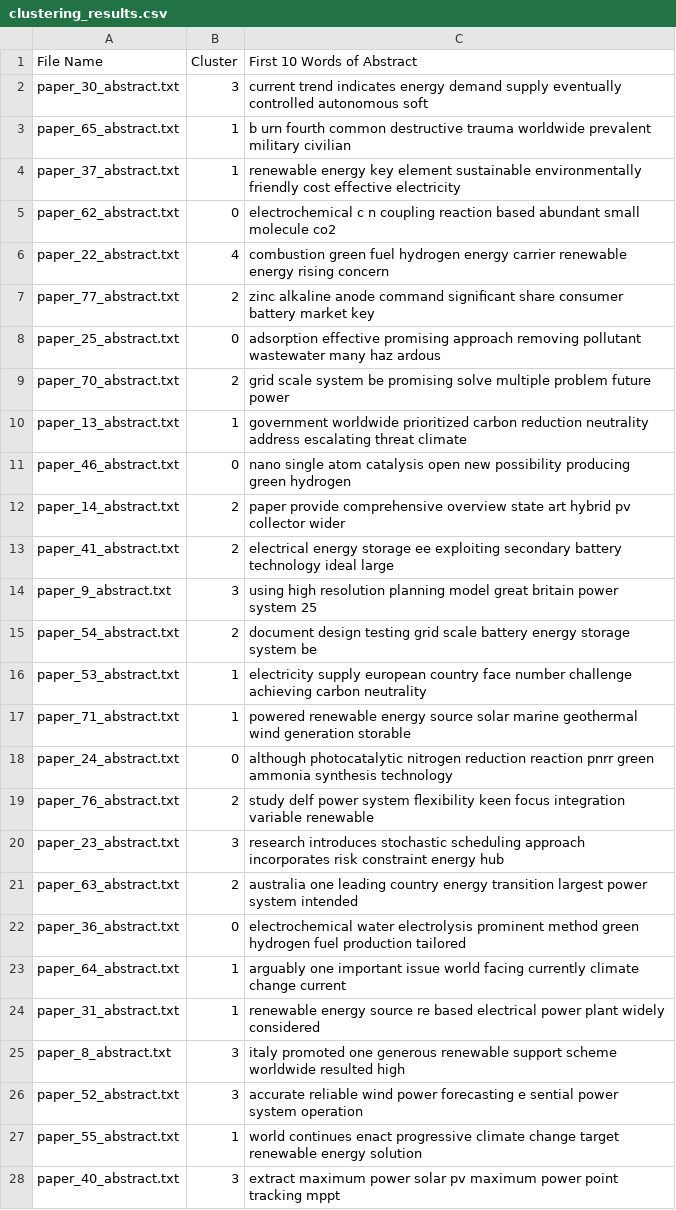
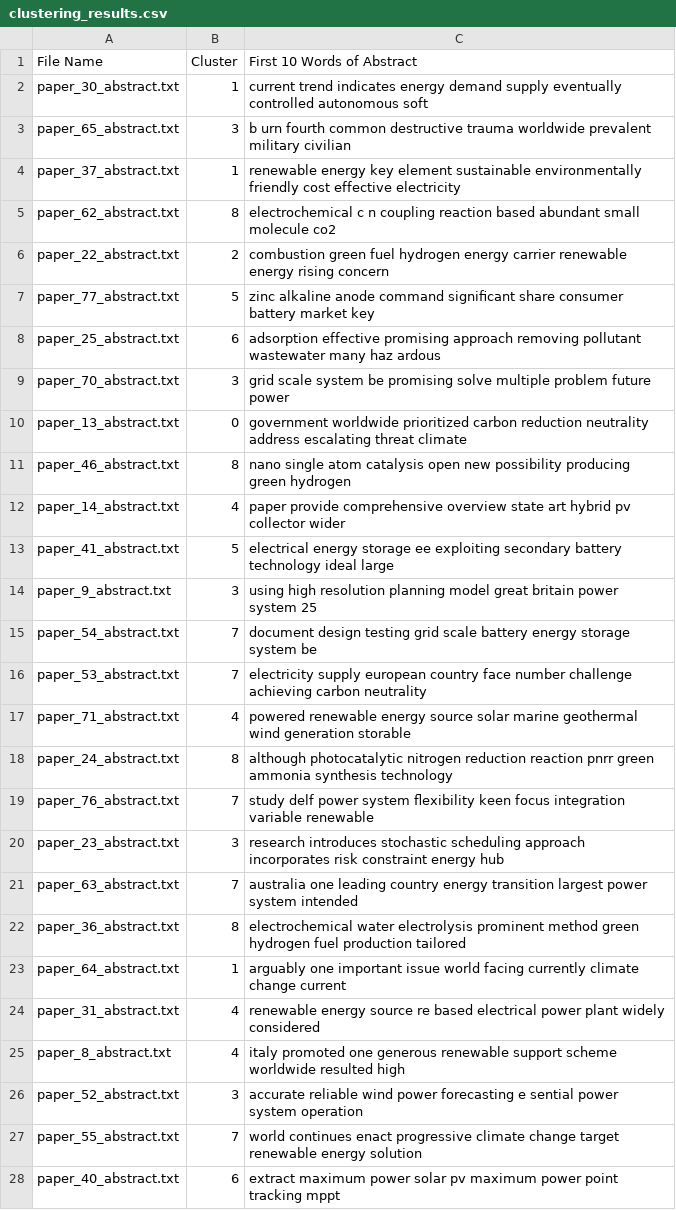
Before and after one commit to wuzikang961215/ResearchPaperClustering, a CSV file: data/processed/clustering_results.csv, drawn as a sheet; only a part is shown; the diff covers the shown part only.

```diff
--- a/data/processed/clustering_results.csv
+++ b/data/processed/clustering_results.csv
@@ -1,28 +1,28 @@
 File Name,Cluster,First 10 Words of Abstract
-paper_30_abstract.txt,3,current trend indicates energy demand supply eventually controlled autonomous soft
-paper_65_abstract.txt,1,b urn fourth common destructive trauma worldwide prevalent military civilian
+paper_30_abstract.txt,1,current trend indicates energy demand supply eventually controlled autonomous soft
+paper_65_abstract.txt,3,b urn fourth common destructive trauma worldwide prevalent military civilian
 paper_37_abstract.txt,1,renewable energy key element sustainable environmentally friendly cost effective electricity
-paper_62_abstract.txt,0,electrochemical c n coupling reaction based abundant small molecule co2
-paper_22_abstract.txt,4,combustion green fuel hydrogen energy carrier renewable energy rising concern
-paper_77_abstract.txt,2,zinc alkaline anode command signiﬁcant share consumer battery market key
-paper_25_abstract.txt,0,adsorption effective promising approach removing pollutant wastewater many haz ardous
-paper_70_abstract.txt,2,grid scale system be promising solve multiple problem future power
-paper_13_abstract.txt,1,government worldwide prioritized carbon reduction neutrality address escalating threat climate
-paper_46_abstract.txt,0,nano single atom catalysis open new possibility producing green hydrogen
-paper_14_abstract.txt,2,paper provide comprehensive overview state art hybrid pv collector wider
-paper_41_abstract.txt,2,electrical energy storage ee exploiting secondary battery technology ideal large
+paper_62_abstract.txt,8,electrochemical c n coupling reaction based abundant small molecule co2
+paper_22_abstract.txt,2,combustion green fuel hydrogen energy carrier renewable energy rising concern
+paper_77_abstract.txt,5,zinc alkaline anode command signiﬁcant share consumer battery market key
+paper_25_abstract.txt,6,adsorption effective promising approach removing pollutant wastewater many haz ardous
+paper_70_abstract.txt,3,grid scale system be promising solve multiple problem future power
+paper_13_abstract.txt,0,government worldwide prioritized carbon reduction neutrality address escalating threat climate
+paper_46_abstract.txt,8,nano single atom catalysis open new possibility producing green hydrogen
+paper_14_abstract.txt,4,paper provide comprehensive overview state art hybrid pv collector wider
+paper_41_abstract.txt,5,electrical energy storage ee exploiting secondary battery technology ideal large
 paper_9_abstract.txt,3,using high resolution planning model great britain power system 25
-paper_54_abstract.txt,2,document design testing grid scale battery energy storage system be
-paper_53_abstract.txt,1,electricity supply european country face number challenge achieving carbon neutrality
-paper_71_abstract.txt,1,powered renewable energy source solar marine geothermal wind generation storable
-paper_24_abstract.txt,0,although photocatalytic nitrogen reduction reaction pnrr green ammonia synthesis technology
-paper_76_abstract.txt,2,study delf power system ﬂexibility keen focus integration variable renewable
+paper_54_abstract.txt,7,document design testing grid scale battery energy storage system be
+paper_53_abstract.txt,7,electricity supply european country face number challenge achieving carbon neutrality
+paper_71_abstract.txt,4,powered renewable energy source solar marine geothermal wind generation storable
+paper_24_abstract.txt,8,although photocatalytic nitrogen reduction reaction pnrr green ammonia synthesis technology
+paper_76_abstract.txt,7,study delf power system ﬂexibility keen focus integration variable renewable
 paper_23_abstract.txt,3,research introduces stochastic scheduling approach incorporates risk constraint energy hub
-paper_63_abstract.txt,2,australia one leading country energy transition largest power system intended
-paper_36_abstract.txt,0,electrochemical water electrolysis prominent method green hydrogen fuel production tailored
+paper_63_abstract.txt,7,australia one leading country energy transition largest power system intended
+paper_36_abstract.txt,8,electrochemical water electrolysis prominent method green hydrogen fuel production tailored
 paper_64_abstract.txt,1,arguably one important issue world facing currently climate change current
-paper_31_abstract.txt,1,renewable energy source re based electrical power plant widely considered
-paper_8_abstract.txt,3,italy promoted one generous renewable support scheme worldwide resulted high
+paper_31_abstract.txt,4,renewable energy source re based electrical power plant widely considered
+paper_8_abstract.txt,4,italy promoted one generous renewable support scheme worldwide resulted high
 paper_52_abstract.txt,3,accurate reliable wind power forecasting e sential power system operation
-paper_55_abstract.txt,1,world continues enact progressive climate change target renewable energy solution
-paper_40_abstract.txt,3,extract maximum power solar pv maximum power point tracking mppt
+paper_55_abstract.txt,7,world continues enact progressive climate change target renewable energy solution
+paper_40_abstract.txt,6,extract maximum power solar pv maximum power point tracking mppt
```
Also changed, not shown: 42 edited cells elsewhere in this file, data/processed/summary_report.csv, 4 other files.
